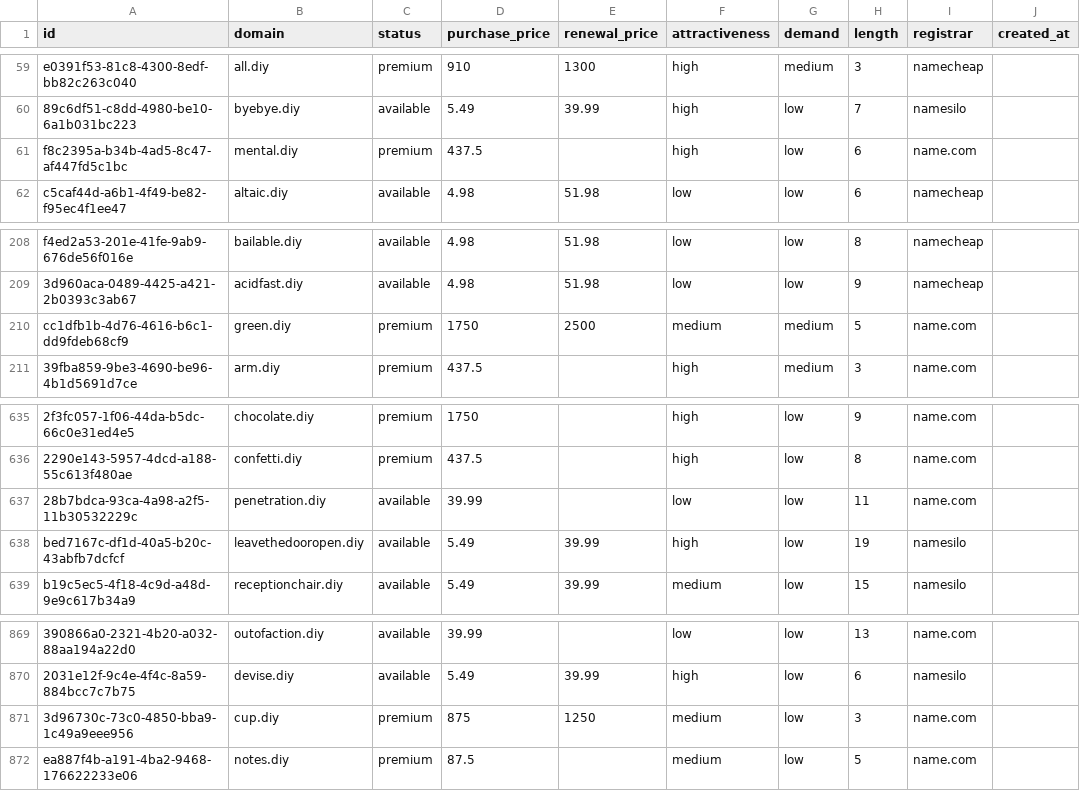
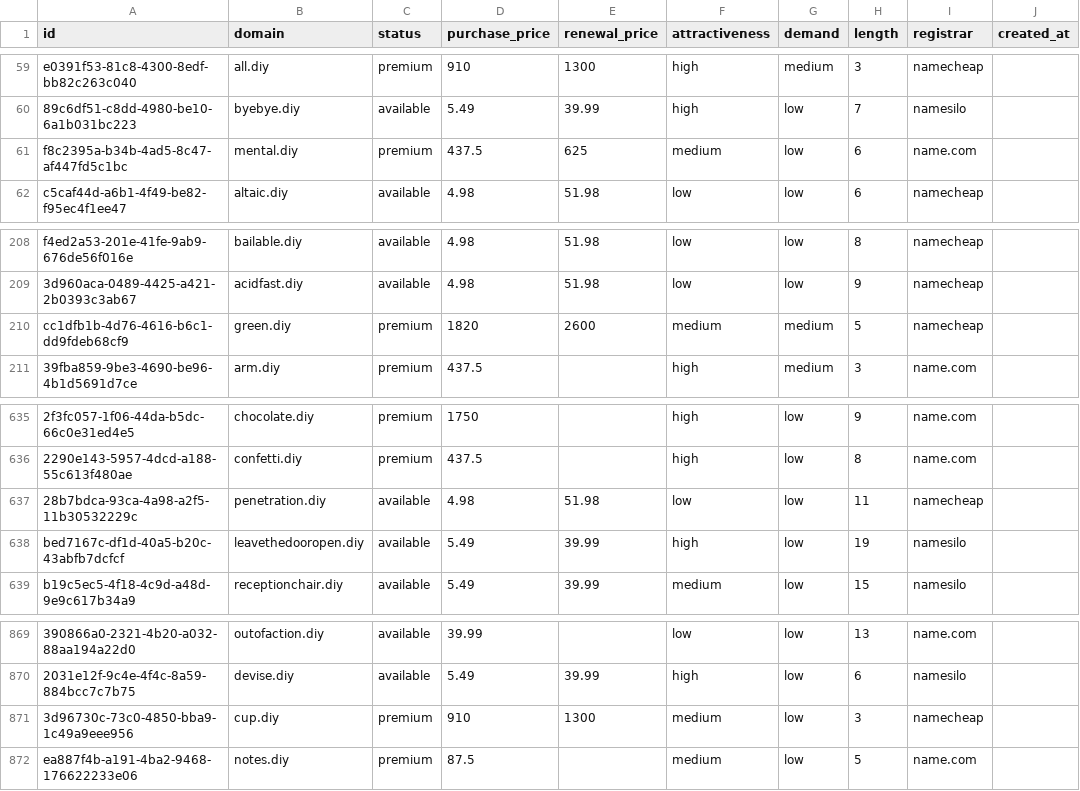
Before and after one commit to UniqueDomains/diy-oneword-domains, a CSV file: diy.csv, drawn as a sheet; only a part is shown, gaps mark what is left out; the diff covers the shown part only; the diff names each change by its address in the sheet, - before the commit and + after, or states it on an @@ line.

```diff
--- a/diy.csv
+++ b/diy.csv
-E61 (renewal_price): (empty)
+E61 (renewal_price): 625
-F61 (attractiveness): high
+F61 (attractiveness): medium
-D210 (purchase_price): 1750
+D210 (purchase_price): 1820
-E210 (renewal_price): 2500
+E210 (renewal_price): 2600
-I210 (registrar): name.com
+I210 (registrar): namecheap
-D637 (purchase_price): 39.99
+D637 (purchase_price): 4.98
-E637 (renewal_price): (empty)
+E637 (renewal_price): 51.98
-I637 (registrar): name.com
+I637 (registrar): namecheap
-D871 (purchase_price): 875
+D871 (purchase_price): 910
-E871 (renewal_price): 1250
+E871 (renewal_price): 1300
-I871 (registrar): name.com
+I871 (registrar): namecheap
```
Also changed, not shown: 20 edited cells elsewhere in this file, 4 other files.
